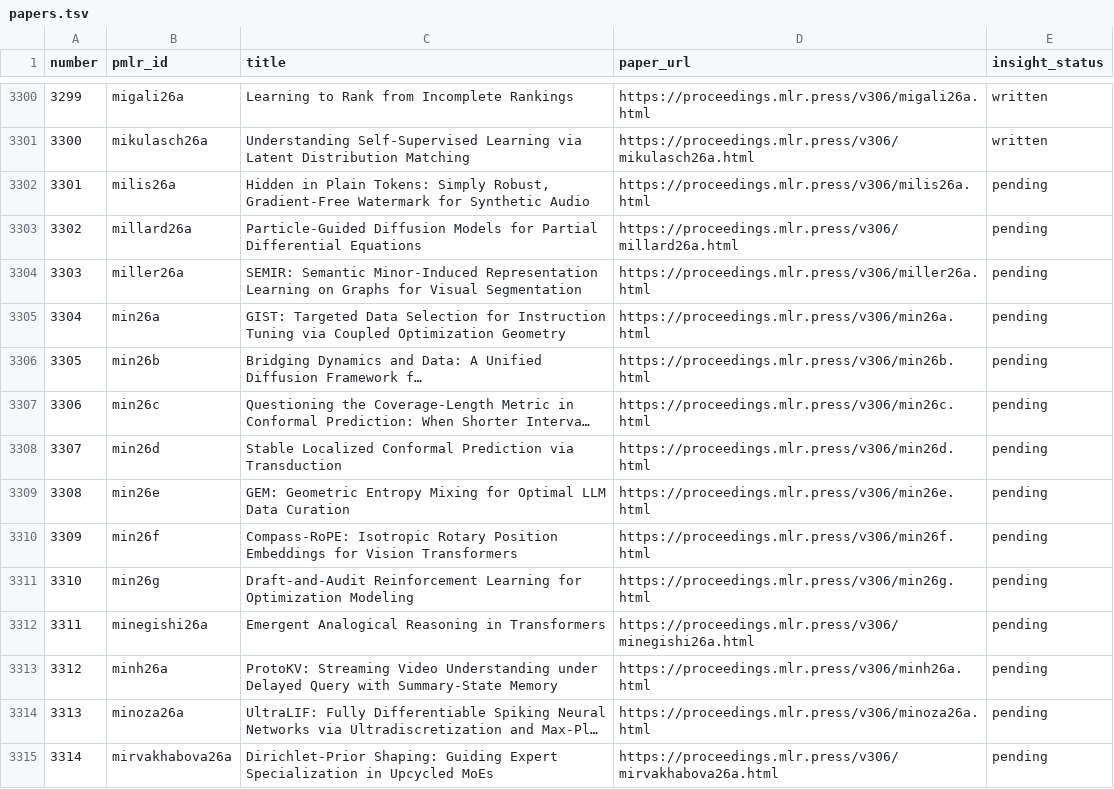
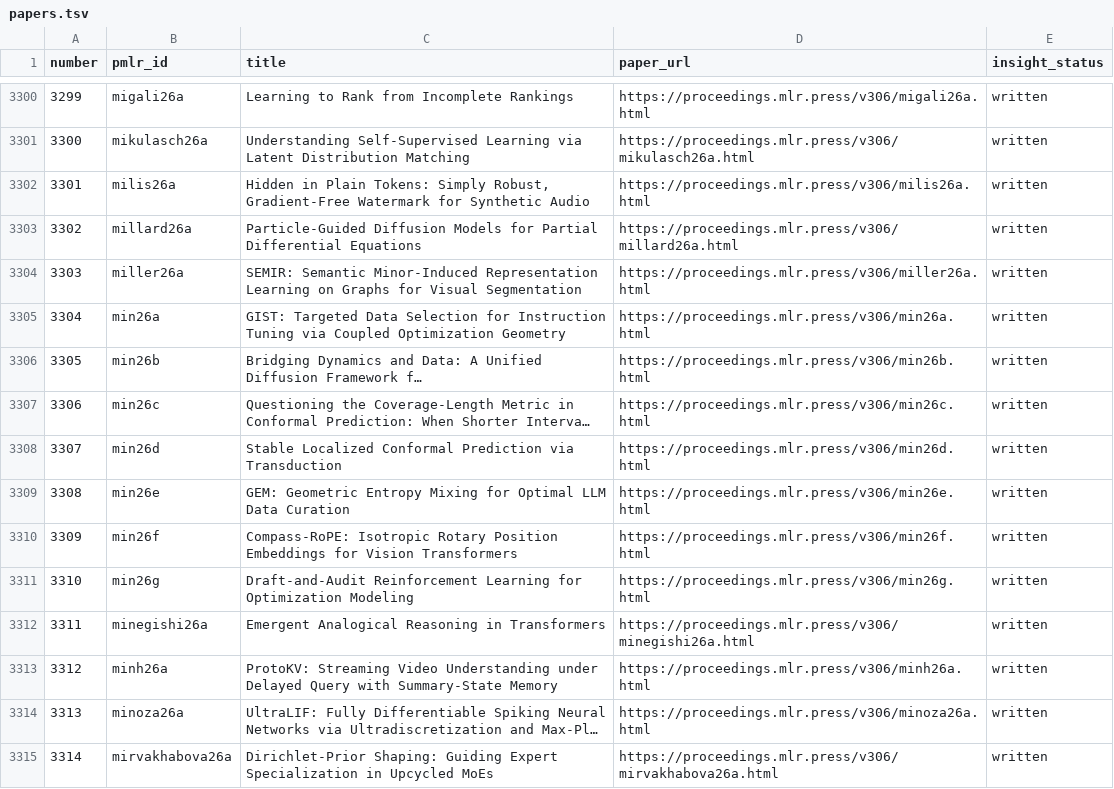
Before and after one commit to rascal-yang/Awesome-Research-Insights, a TSV file: conferences/icml-2026/papers.tsv, drawn as a sheet; only a part is shown, gaps mark what is left out; long unchanged cells end in …; the diff covers the shown part only; the diff names each change by its address in the sheet, - before the commit and + after, or states it on an @@ line.

Commit message:
Add ICML 2026 paper cards for papers 3301 through 3368

```diff
--- a/conferences/icml-2026/papers.tsv
+++ b/conferences/icml-2026/papers.tsv
-E3302:E3315 (insight_status): pending
+E3302:E3315 (insight_status): written
```
Also changed, not shown: 54 edited cells elsewhere in this file, conferences/icml-2026/classification.tsv, 43 other files.
